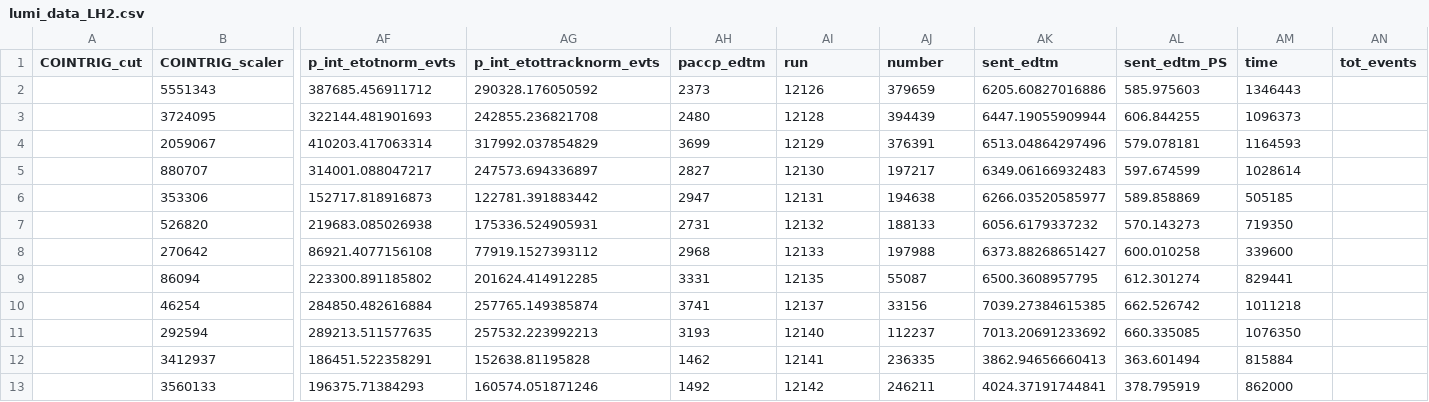
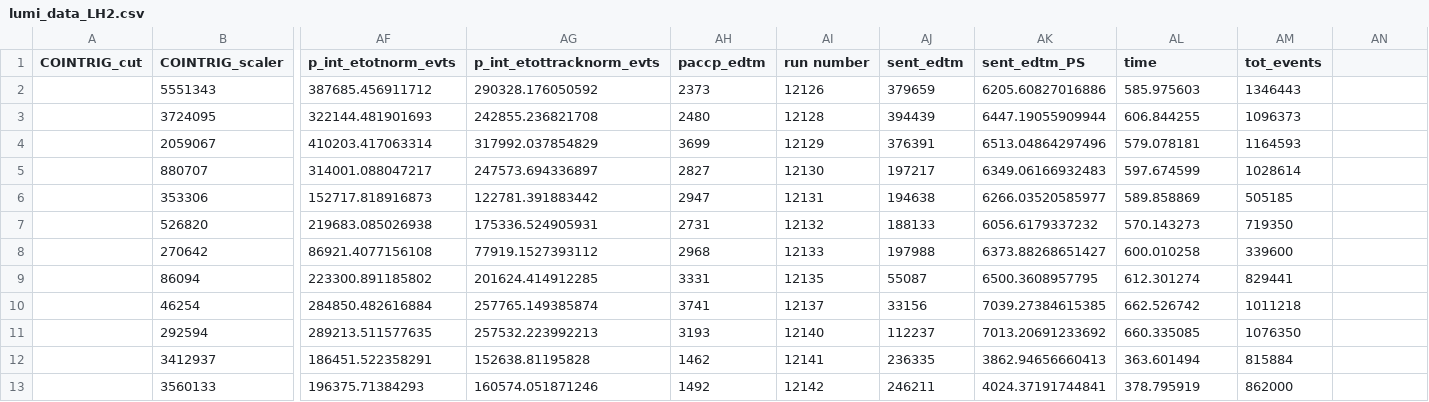
Before and after one commit to JeffersonLab/UTIL_PION, a CSV file: scripts/luminosity/OUTPUTS/Lumi9-2/pt1/lumi_data_LH2.csv, drawn as a sheet; only a part is shown, gaps mark what is left out; the diff names each change by its address in the sheet, - before the commit and + after, or states it on an @@ line.

Commit message:
fixed typo

```diff
--- a/scripts/luminosity/OUTPUTS/Lumi9-2/pt1/lumi_data_LH2.csv
+++ b/scripts/luminosity/OUTPUTS/Lumi9-2/pt1/lumi_data_LH2.csv
-AI1: run
+AI1: run number
-AJ1: number
+AJ1: sent_edtm
-AK1: sent_edtm
+AK1: sent_edtm_PS
-AL1: sent_edtm_PS
+AL1: time
-AM1: time
+AM1: tot_events
-AN1: tot_events
+AN1: (empty)
```
Also changed, not shown: scripts/luminosity/OUTPUTS/Lumi9-2/pt1/lumi_data_Carbon.csv, scripts/luminosity/OUTPUTS/Lumi9-2/pt2/lumi_data_Carbon.csv, 1 other file.
